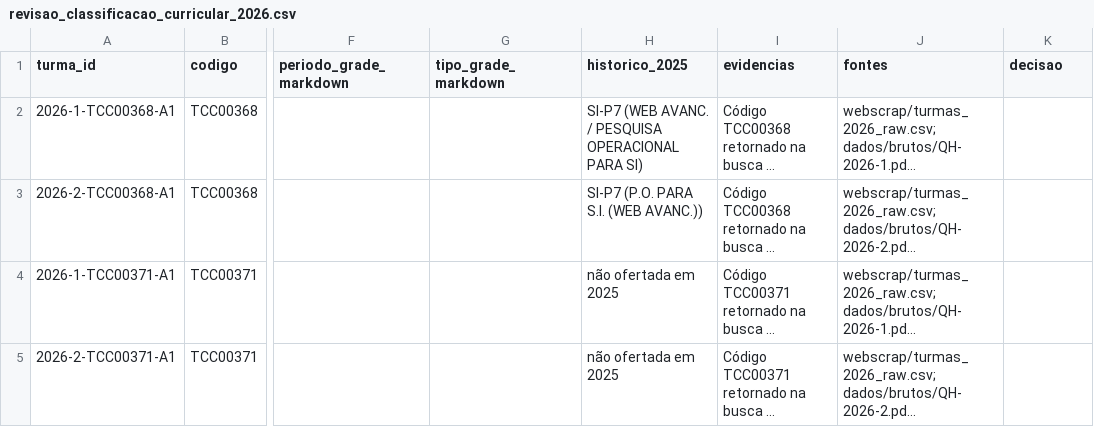
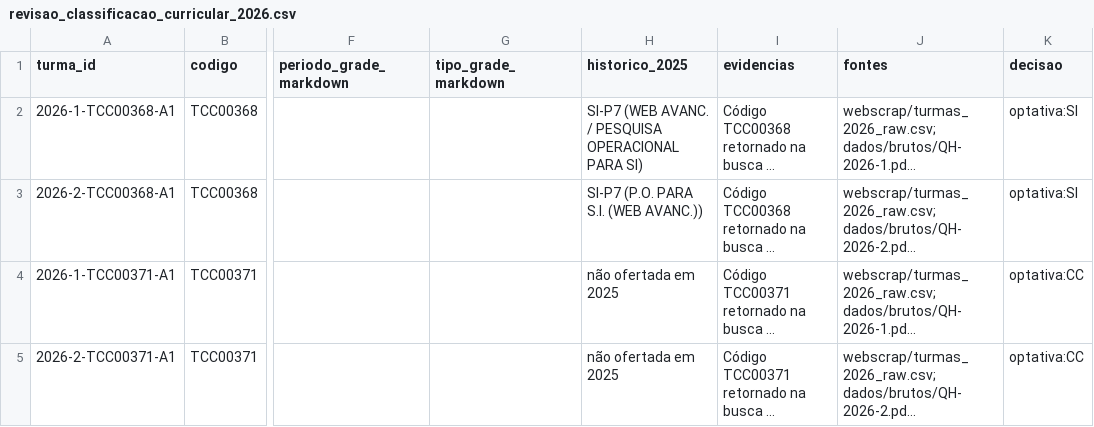
Before and after one commit to bcosta19/TCC, a CSV file: dados/processados/revisao_classificacao_curricular_2026.csv, drawn as a sheet; only a part is shown, gaps mark what is left out; long unchanged cells end in …; the diff names each change by its address in the sheet, - before the commit and + after, or states it on an @@ line.

```diff
--- a/dados/processados/revisao_classificacao_curricular_2026.csv
+++ b/dados/processados/revisao_classificacao_curricular_2026.csv
-K2:K3 (decisao): (empty)
+K2:K3 (decisao): optativa:SI
-K4:K5 (decisao): (empty)
+K4:K5 (decisao): optativa:CC
```
Also changed, not shown: dados/processados/politica_cotutoria_2026.csv, 5 other files.
